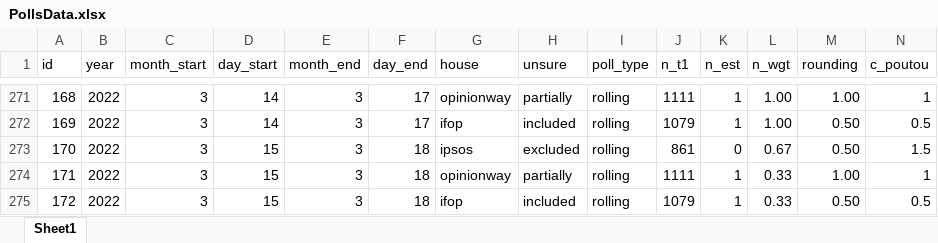
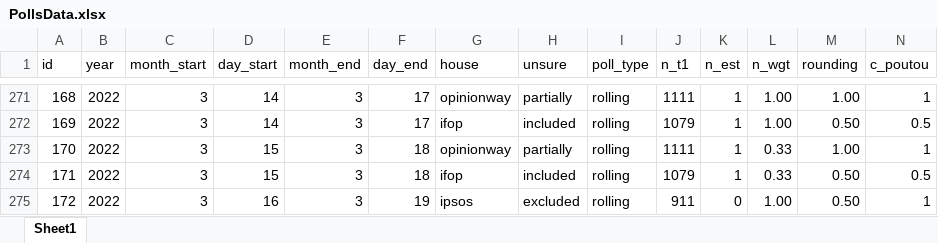
Before and after one commit to flavienganter/polls-2022-election, an Excel workbook: PollsData.xlsx, sheet Sheet1, drawn as a sheet; only a part is shown, gaps mark what is left out; values as stored, in another font and other column widths than the file's, no borders; removed rows and columns are numbered as before the commit, all else as after; rows hold the shown columns only; the diff names each change by its address in the sheet, - before the commit and + after, or states it on an @@ line.

Commit message:
update w/ ipsos rolling (3/19)

```diff
--- a/PollsData.xlsx (sheet Sheet1)
+++ b/PollsData.xlsx (sheet Sheet1)
-row 273: 170 | 2022 | 3 | 15 | 3 | 18 | ipsos | excluded | rolling | 861 | 0 | 0.67 | 0.50 | 1.5
-A273 (id): 171
+A273 (id): 170
-A274 (id): 172
+A274 (id): 171
+row 275: 172 | 2022 | 3 | 16 | 3 | 19 | ipsos | excluded | rolling | 911 | 0 | 1.00 | 0.50 | 1
```
Also changed, not shown: 5 other files.
